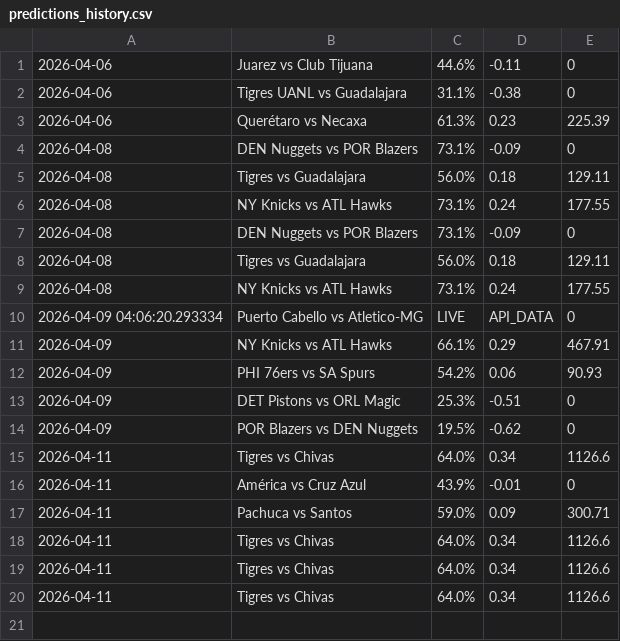
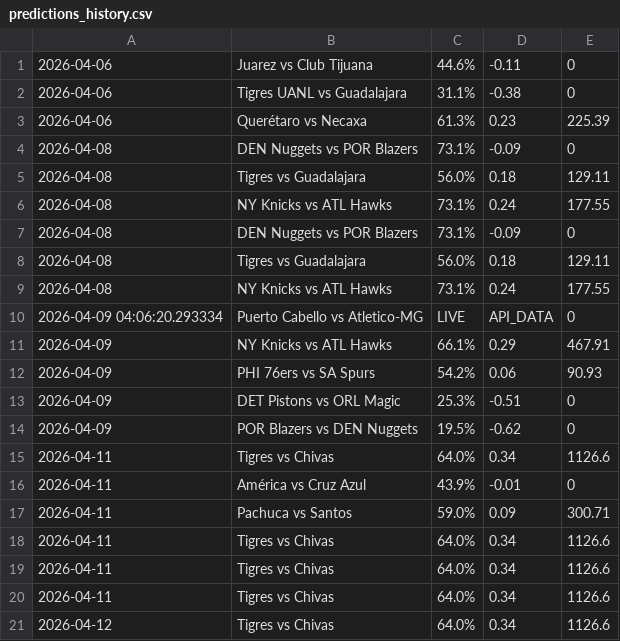
Before and after one commit to josebernardinogonza-pixel/football-predictor, a CSV file: predictions_history.csv, drawn as a sheet.

Commit message:
Update Global History [skip ci]

```diff
--- a/predictions_history.csv
+++ b/predictions_history.csv
@@ -20 +20,2 @@
 2026-04-11,Tigres vs Chivas,64.0%,0.34,1126.6
+2026-04-12,Tigres vs Chivas,64.0%,0.34,1126.6
```
